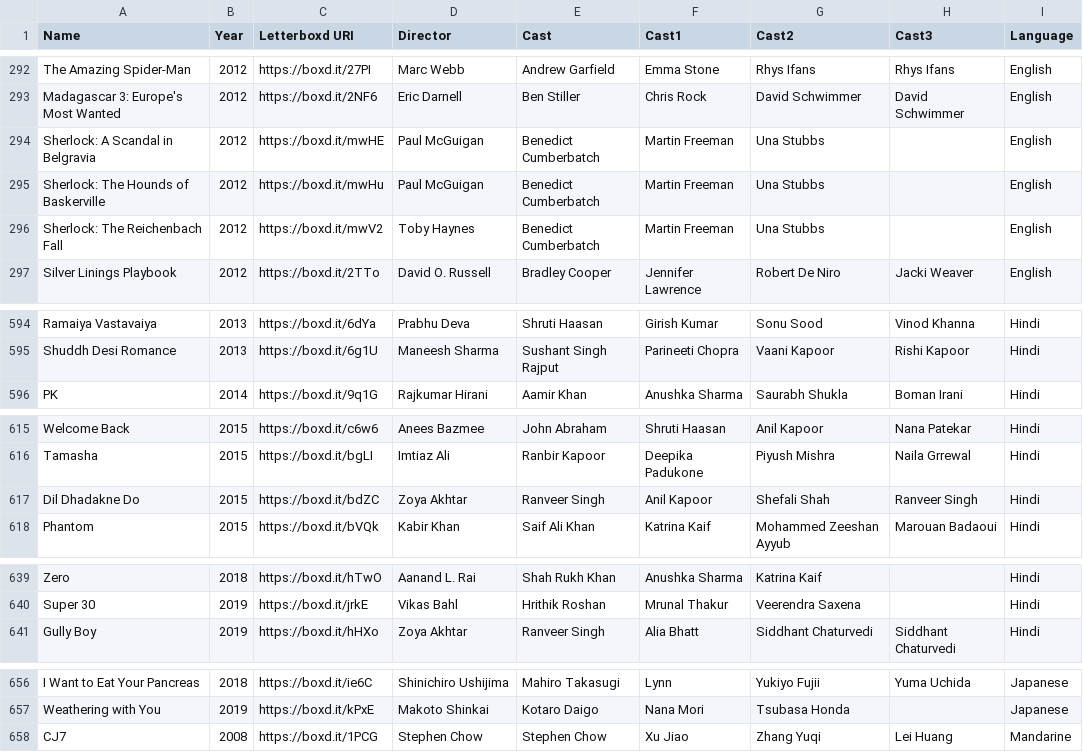
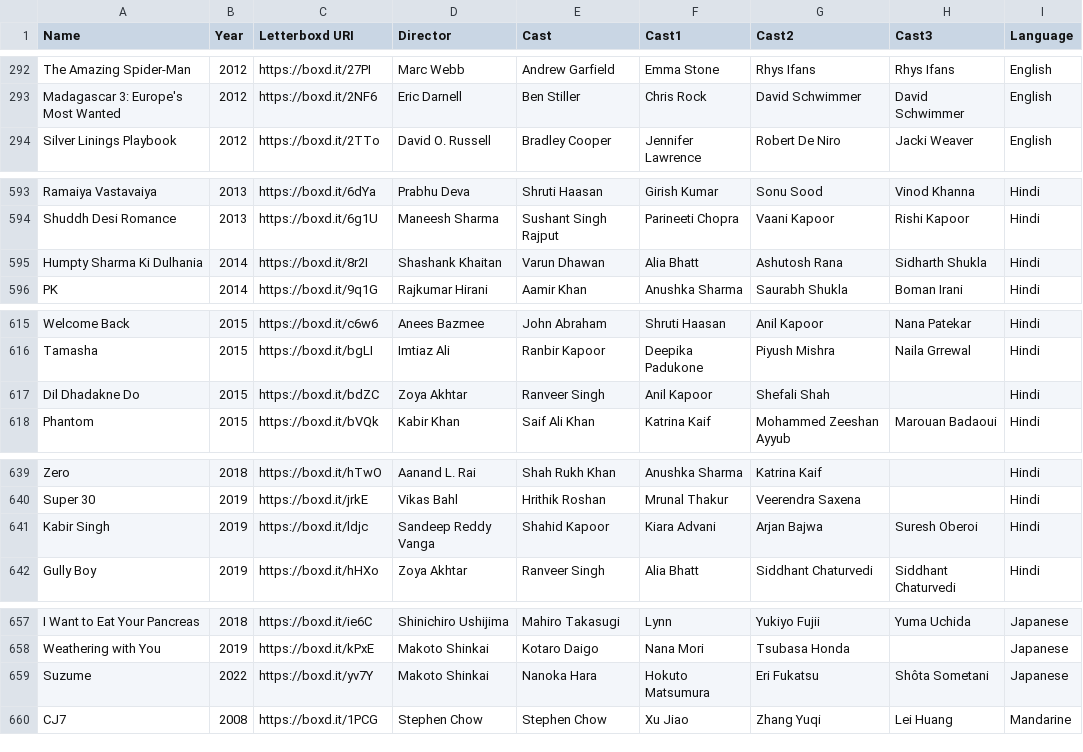
Before and after one commit to ASAND5/f-m-vis, a CSV file: watched.csv, drawn as a sheet; only a part is shown, gaps mark what is left out; the diff covers the shown part only.

```diff
--- a/watched.csv
+++ b/watched.csv
@@ -293,5 +293,2 @@ The Amazing Spider-Man,2012,https://boxd.it/27PI,Marc Webb,Andrew Garfield,Emma
 Madagascar 3: Europe's Most Wanted,2012,https://boxd.it/2NF6,Eric Darnell,Ben Stiller,Chris Rock,David Schwimmer,David Schwimmer,English
-Sherlock: A Scandal in Belgravia,2012,https://boxd.it/mwHE,Paul McGuigan,Benedict Cumberbatch,Martin Freeman,Una Stubbs,,English
-Sherlock: The Hounds of Baskerville,2012,https://boxd.it/mwHu,Paul McGuigan,Benedict Cumberbatch,Martin Freeman,Una Stubbs,,English
-Sherlock: The Reichenbach Fall,2012,https://boxd.it/mwV2,Toby Haynes,Benedict Cumberbatch,Martin Freeman,Una Stubbs,,English
 Silver Linings Playbook,2012,https://boxd.it/2TTo,David O. Russell,Bradley Cooper,Jennifer Lawrence,Robert De Niro,Jacki Weaver,English
@@ -595,2 +594,3 @@ Ramaiya Vastavaiya,2013,https://boxd.it/6dYa,Prabhu Deva,Shruti Haasan,Girish Ku
 Shuddh Desi Romance,2013,https://boxd.it/6g1U,Maneesh Sharma,Sushant Singh Rajput,Parineeti Chopra,Vaani Kapoor,Rishi Kapoor,Hindi
+Humpty Sharma Ki Dulhania,2014,https://boxd.it/8r2I,Shashank Khaitan,Varun Dhawan,Alia Bhatt,Ashutosh Rana,Sidharth Shukla,Hindi
 PK,2014,https://boxd.it/9q1G,Rajkumar Hirani,Aamir Khan,Anushka Sharma,Saurabh Shukla,Boman Irani,Hindi
@@ -616,3 +616,3 @@ Welcome Back,2015,https://boxd.it/c6w6,Anees Bazmee,John Abraham,Shruti Haasan,A
 Tamasha,2015,https://boxd.it/bgLI,Imtiaz Ali,Ranbir Kapoor,Deepika Padukone,Piyush Mishra,Naila Grrewal,Hindi
-Dil Dhadakne Do,2015,https://boxd.it/bdZC,Zoya Akhtar,Ranveer Singh,Anil Kapoor,Shefali Shah,Ranveer Singh,Hindi
+Dil Dhadakne Do,2015,https://boxd.it/bdZC,Zoya Akhtar,Ranveer Singh,Anil Kapoor,Shefali Shah,,Hindi
 Phantom,2015,https://boxd.it/bVQk,Kabir Khan,Saif Ali Khan,Katrina Kaif,Mohammed Zeeshan Ayyub,Marouan Badaoui,Hindi
@@ -640,2 +640,3 @@ Zero,2018,https://boxd.it/hTwO,Aanand L. Rai,Shah Rukh Khan,Anushka Sharma,Katri
 Super 30,2019,https://boxd.it/jrkE,Vikas Bahl,Hrithik Roshan,Mrunal Thakur,Veerendra Saxena,,Hindi
+Kabir Singh,2019,https://boxd.it/ldjc,Sandeep Reddy Vanga,Shahid Kapoor,Kiara Advani,Arjan Bajwa,Suresh Oberoi,Hindi
 Gully Boy,2019,https://boxd.it/hHXo,Zoya Akhtar,Ranveer Singh,Alia Bhatt,Siddhant Chaturvedi,Siddhant Chaturvedi,Hindi
@@ -657,2 +658,3 @@ I Want to Eat Your Pancreas,2018,https://boxd.it/ie6C,Shinichiro Ushijima,Mahiro
 Weathering with You,2019,https://boxd.it/kPxE,Makoto Shinkai,Kotaro Daigo,Nana Mori,Tsubasa Honda,,Japanese
+Suzume,2022,https://boxd.it/yv7Y,Makoto Shinkai,Nanoka Hara,Hokuto Matsumura,Eri Fukatsu,Shôta Sometani,Japanese
 CJ7,2008,https://boxd.it/1PCG,Stephen Chow,Stephen Chow,Xu Jiao,Zhang Yuqi,Lei Huang,Mandarine
```
Also changed, not shown: 2 added rows and 3 removed rows elsewhere in this file.
